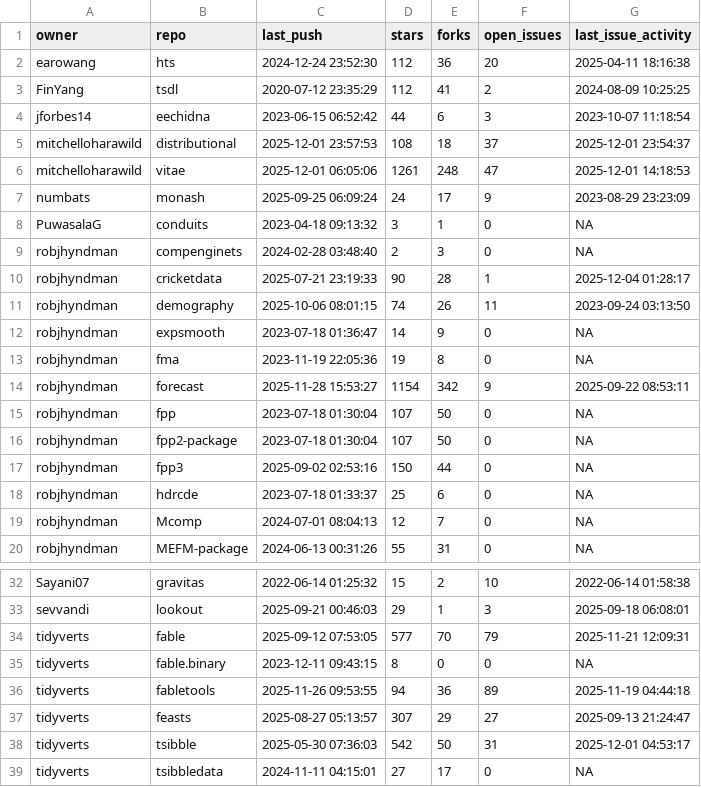
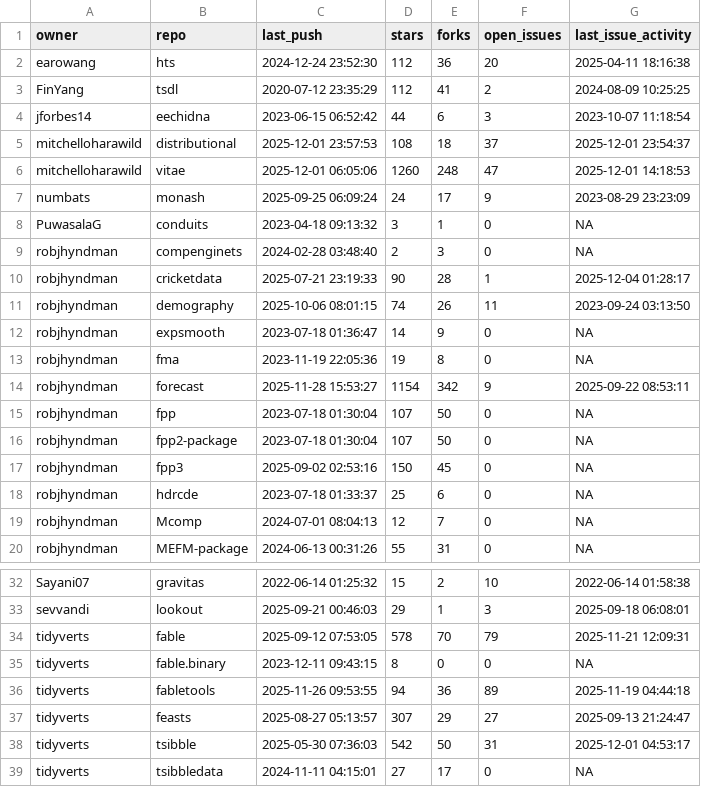
Before and after one commit to robjhyndman/gh-dashboard, a CSV file: current_week.csv, drawn as a sheet; only a part is shown, gaps mark what is left out.

```diff
--- a/current_week.csv
+++ b/current_week.csv
@@ -5,3 +5,3 @@
 "mitchelloharawild","distributional",2025-12-01 23:57:53,108,18,37,2025-12-01 23:54:37
-"mitchelloharawild","vitae",2025-12-01 06:05:06,1261,248,47,2025-12-01 14:18:53
+"mitchelloharawild","vitae",2025-12-01 06:05:06,1260,248,47,2025-12-01 14:18:53
 "numbats","monash",2025-09-25 06:09:24,24,17,9,2023-08-29 23:23:09
@@ -16,3 +16,3 @@
 "robjhyndman","fpp2-package",2023-07-18 01:30:04,107,50,0,NA
-"robjhyndman","fpp3",2025-09-02 02:53:16,150,44,0,NA
+"robjhyndman","fpp3",2025-09-02 02:53:16,150,45,0,NA
 "robjhyndman","hdrcde",2023-07-18 01:33:37,25,6,0,NA
@@ -33,3 +33,3 @@
 "sevvandi","lookout",2025-09-21 00:46:03,29,1,3,2025-09-18 06:08:01
-"tidyverts","fable",2025-09-12 07:53:05,577,70,79,2025-11-21 12:09:31
+"tidyverts","fable",2025-09-12 07:53:05,578,70,79,2025-11-21 12:09:31
 "tidyverts","fable.binary",2023-12-11 09:43:15,8,0,0,NA
```
Also changed, not shown: cran_status.csv.
